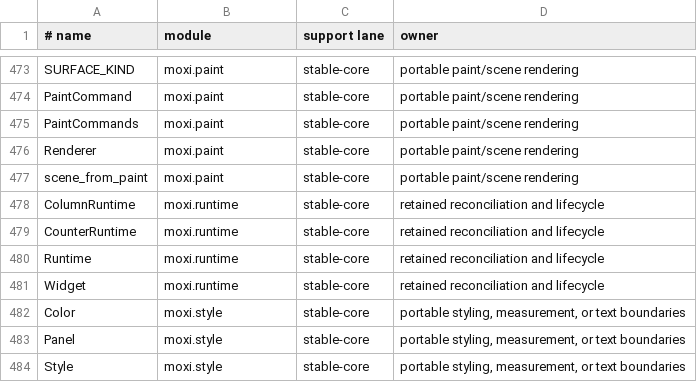
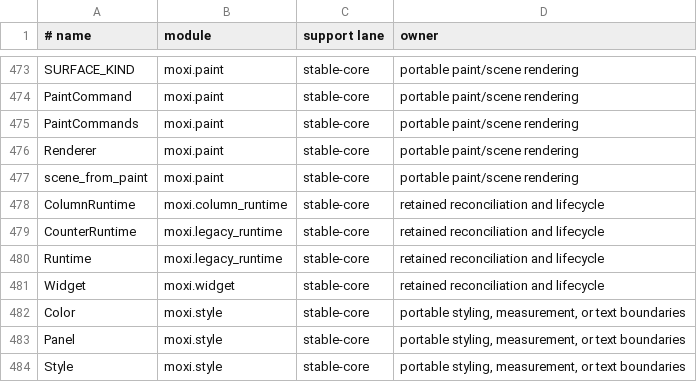
Before and after one commit to davidmashburn/moxi, a TSV file: docs/api-surface.tsv, drawn as a sheet; only a part is shown, gaps mark what is left out.

```diff
--- a/docs/api-surface.tsv
+++ b/docs/api-surface.tsv
@@ -477,6 +477,6 @@ Renderer	moxi.paint	stable-core	portable paint/scene rendering
 scene_from_paint	moxi.paint	stable-core	portable paint/scene rendering
-ColumnRuntime	moxi.runtime	stable-core	retained reconciliation and lifecycle
-CounterRuntime	moxi.runtime	stable-core	retained reconciliation and lifecycle
-Runtime	moxi.runtime	stable-core	retained reconciliation and lifecycle
-Widget	moxi.runtime	stable-core	retained reconciliation and lifecycle
+ColumnRuntime	moxi.column_runtime	stable-core	retained reconciliation and lifecycle
+CounterRuntime	moxi.legacy_runtime	stable-core	retained reconciliation and lifecycle
+Runtime	moxi.legacy_runtime	stable-core	retained reconciliation and lifecycle
+Widget	moxi.widget	stable-core	retained reconciliation and lifecycle
 Color	moxi.style	stable-core	portable styling, measurement, or text boundaries
```
Also changed, not shown: docs/api-lanes.tsv, 8 other files.
